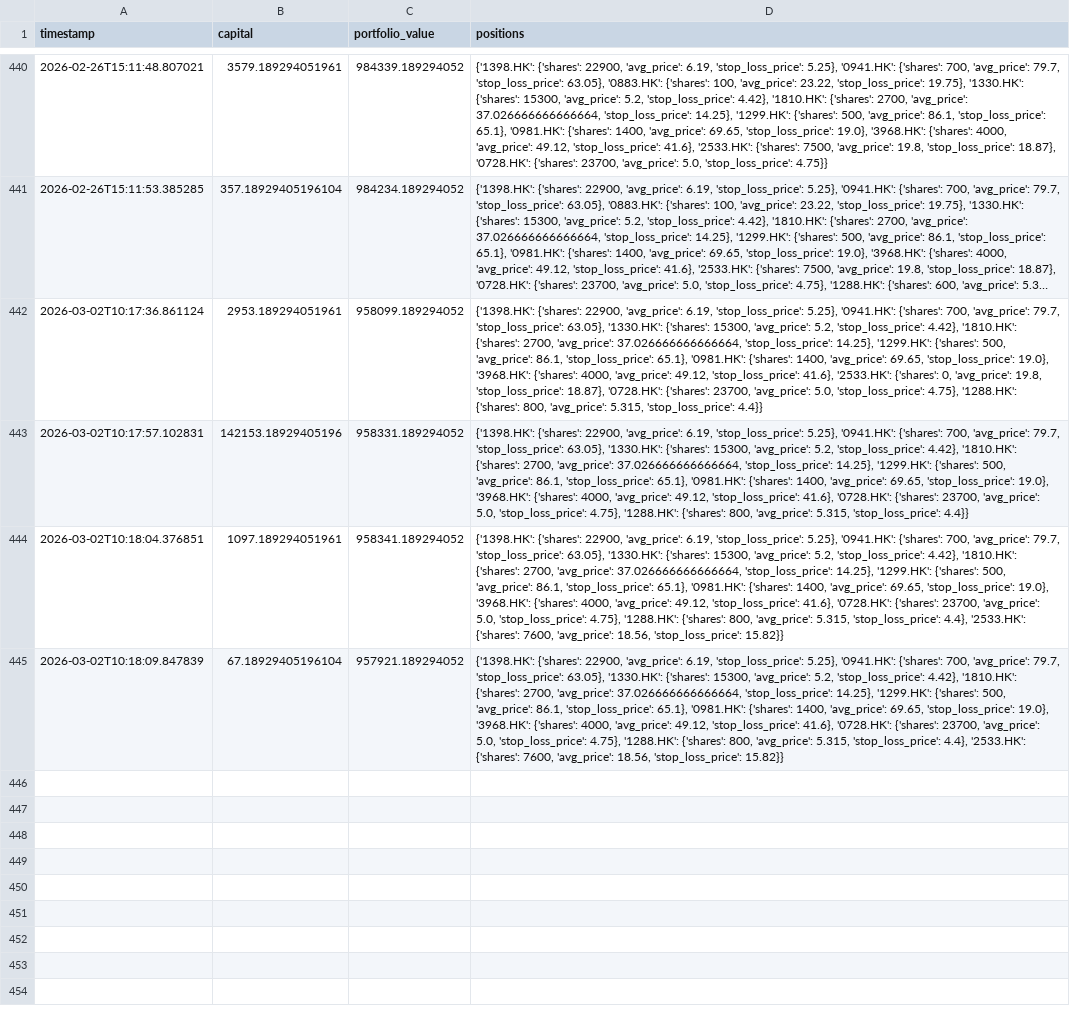
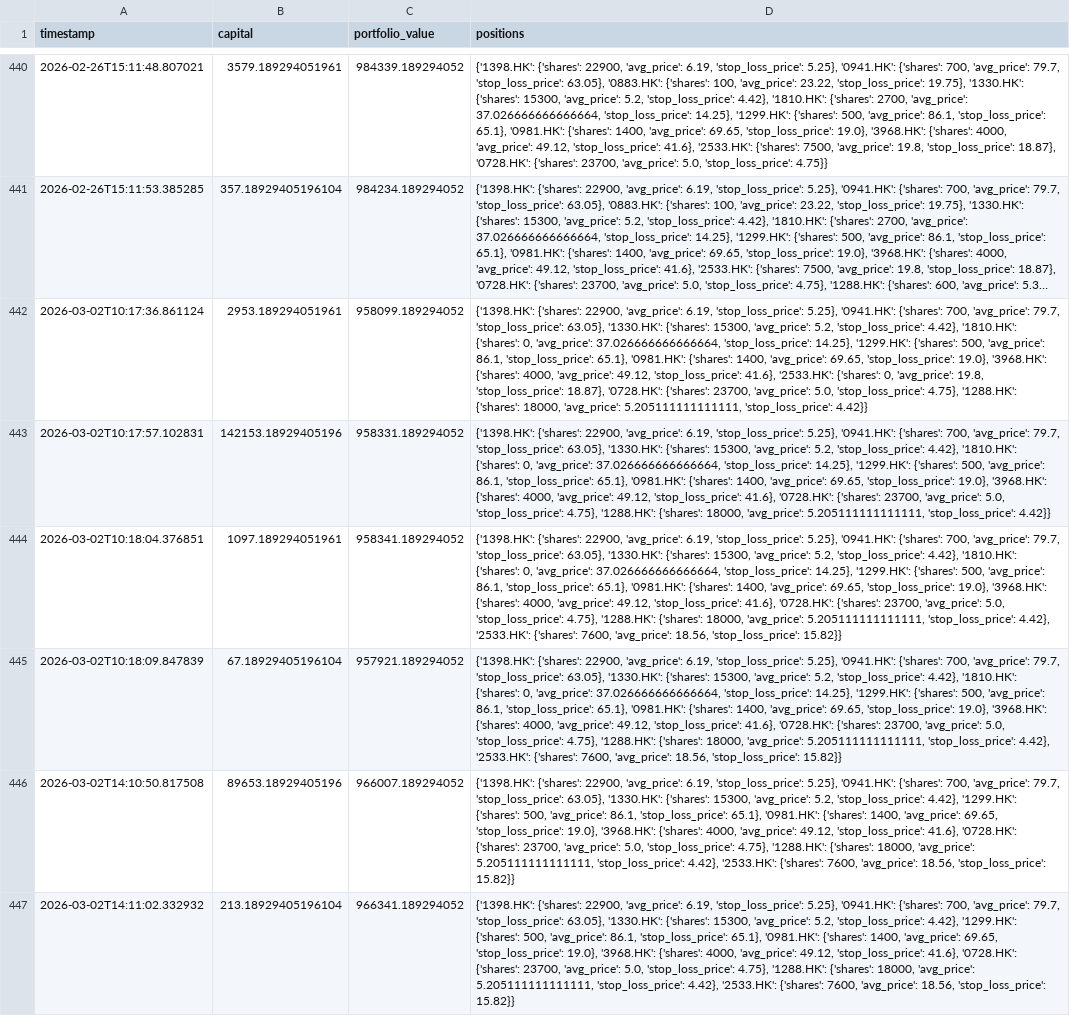
Before and after one commit to wonglaitung/fortune, a CSV file: data/simulation_portfolio.csv, drawn as a sheet; only a part is shown, gaps mark what is left out; long unchanged cells end in …; the diff names each change by its address in the sheet, - before the commit and + after, or states it on an @@ line.

Commit message:
Update data files on 2026-03-02 14:30:02

```diff
--- a/data/simulation_portfolio.csv
+++ b/data/simulation_portfolio.csv
-D442 (positions): …'1810.HK': {'shares': 2700, 'avg_price': 37.026666666666664, 'stop_loss_price': 14.25}, '1299.HK': {'shares': 500, 'avg_price': 86.1, 'stop_loss_price': 65.1}, '0981.HK': {'shares': 1400, 'avg_price': 69.65, 'stop_loss_price': 19.0}, '3968.HK': {'shares': 4000, 'avg_price': 49.12, 'stop_loss_price': 41.6}, '2533.HK': {'shares': 0, 'avg_price': 19.8, 'stop_loss_price': 18.87}, '0728.HK': {'shares': 23700, 'avg_price': 5.0, 'stop_loss_price': 4.75}, '1288.HK': {'shares': 800, 'avg_price': 5.315, 'stop_loss_price': 4.4}}
+D442 (positions): …'1810.HK': {'shares': 0, 'avg_price': 37.026666666666664, 'stop_loss_price': 14.25}, '1299.HK': {'shares': 500, 'avg_price': 86.1, 'stop_loss_price': 65.1}, '0981.HK': {'shares': 1400, 'avg_price': 69.65, 'stop_loss_price': 19.0}, '3968.HK': {'shares': 4000, 'avg_price': 49.12, 'stop_loss_price': 41.6}, '2533.HK': {'shares': 0, 'avg_price': 19.8, 'stop_loss_price': 18.87}, '0728.HK': {'shares': 23700, 'avg_price': 5.0, 'stop_loss_price': 4.75}, '1288.HK': {'shares': 18000, 'avg_price': 5.205111111111111, 'stop_loss_price': 4.42}}
-D443 (positions): …'1810.HK': {'shares': 2700, 'avg_price': 37.026666666666664, 'stop_loss_price': 14.25}, '1299.HK': {'shares': 500, 'avg_price': 86.1, 'stop_loss_price': 65.1}, '0981.HK': {'shares': 1400, 'avg_price': 69.65, 'stop_loss_price': 19.0}, '3968.HK': {'shares': 4000, 'avg_price': 49.12, 'stop_loss_price': 41.6}, '0728.HK': {'shares': 23700, 'avg_price': 5.0, 'stop_loss_price': 4.75}, '1288.HK': {'shares': 800, 'avg_price': 5.315, 'stop_loss_price': 4.4}}
+D443 (positions): …'1810.HK': {'shares': 0, 'avg_price': 37.026666666666664, 'stop_loss_price': 14.25}, '1299.HK': {'shares': 500, 'avg_price': 86.1, 'stop_loss_price': 65.1}, '0981.HK': {'shares': 1400, 'avg_price': 69.65, 'stop_loss_price': 19.0}, '3968.HK': {'shares': 4000, 'avg_price': 49.12, 'stop_loss_price': 41.6}, '0728.HK': {'shares': 23700, 'avg_price': 5.0, 'stop_loss_price': 4.75}, '1288.HK': {'shares': 18000, 'avg_price': 5.205111111111111, 'stop_loss_price': 4.42}}
-D444:D445 (positions): …'1810.HK': {'shares': 2700, 'avg_price': 37.026666666666664, 'stop_loss_price': 14.25}, '1299.HK': {'shares': 500, 'avg_price': 86.1, 'stop_loss_price': 65.1}, '0981.HK': {'shares': 1400, 'avg_price': 69.65, 'stop_loss_price': 19.0}, '3968.HK': {'shares': 4000, 'avg_price': 49.12, 'stop_loss_price': 41.6}, '0728.HK': {'shares': 23700, 'avg_price': 5.0, 'stop_loss_price': 4.75}, '1288.HK': {'shares': 800, 'avg_price': 5.315, 'stop_loss_price': 4.4}, '2533.HK': {'shares':…
+D444:D445 (positions): …'1810.HK': {'shares': 0, 'avg_price': 37.026666666666664, 'stop_loss_price': 14.25}, '1299.HK': {'shares': 500, 'avg_price': 86.1, 'stop_loss_price': 65.1}, '0981.HK': {'shares': 1400, 'avg_price': 69.65, 'stop_loss_price': 19.0}, '3968.HK': {'shares': 4000, 'avg_price': 49.12, 'stop_loss_price': 41.6}, '0728.HK': {'shares': 23700, 'avg_price': 5.0, 'stop_loss_price': 4.75}, '1288.HK': {'shares': 18000, 'avg_price': 5.205111111111111, 'stop_loss_price': 4.42}, '2533.HK': {'shares':…
+row 446: 2026-03-02T14:10:50.817508 | 89653.18929405196 | 966007.189294052 | {'1398.HK': {'shares': 22900, 'avg_price': 6.19, 'stop_loss_price': 5.25}, '0941.HK': {'shares': 700, 'avg_price': 79.7, 'stop_loss_price': 63.05}, '1330.HK': {'shares': 15300, 'avg_price': 5.2, 'stop_loss_price': 4.42}, '1299.HK': {'shares': 500, 'avg_price': 86.1, 'stop_loss_price': 65.1}, '0981.HK': {'shares': 1400, 'avg_price': 69.65, 'stop_loss_price': 19.0}, '3968.HK': {'shares': 4000, 'avg_price': 49.12, 'stop_loss_price': 41.6}, '0728.HK': {'shares': 23700, 'avg_price': 5.0, 'stop_loss_price': 4.75}, '1288.HK': {'shares': 18000, 'avg_price': 5.205111111111111, 'stop_loss_price': 4.42}, '2533.HK': {'shares': 7600, 'avg_price': 18.56, 'stop_loss_price': 15.82}}
+row 447: 2026-03-02T14:11:02.332932 | 213.18929405196104 | 966341.189294052 | {'1398.HK': {'shares': 22900, 'avg_price': 6.19, 'stop_loss_price': 5.25}, '0941.HK': {'shares': 700, 'avg_price': 79.7, 'stop_loss_price': 63.05}, '1330.HK': {'shares': 15300, 'avg_price': 5.2, 'stop_loss_price': 4.42}, '1299.HK': {'shares': 500, 'avg_price': 86.1, 'stop_loss_price': 65.1}, '0981.HK': {'shares': 1400, 'avg_price': 69.65, 'stop_loss_price': 19.0}, '3968.HK': {'shares': 4000, 'avg_price': 49.12, 'stop_loss_price': 41.6}, '0728.HK': {'shares': 23700, 'avg_price': 5.0, 'stop_loss_price': 4.75}, '1288.HK': {'shares': 18000, 'avg_price': 5.205111111111111, 'stop_loss_price': 4.42}, '2533.HK': {'shares': 7600, 'avg_price': 18.56, 'stop_loss_price': 15.82}}
```
Also changed, not shown: data/simulation_transactions.csv, 2 other files.
